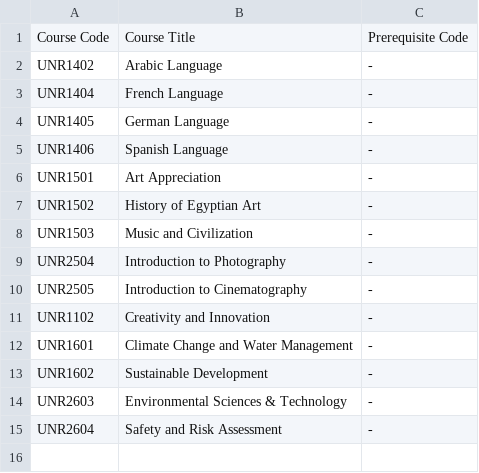
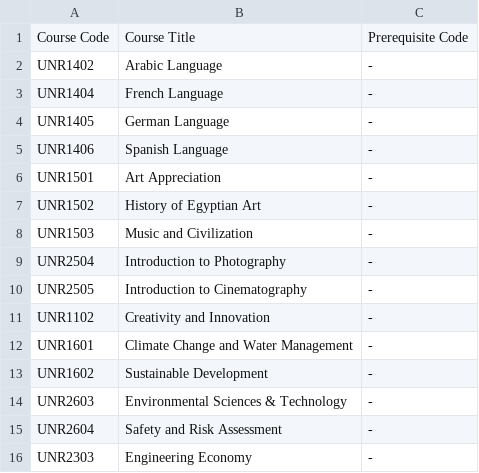
Before and after one commit to Moayad-H/transcript-main, a CSV file: public/data/electives/university.csv, drawn as a sheet.

```diff
--- a/public/data/electives/university.csv
+++ b/public/data/electives/university.csv
@@ -15 +15,2 @@ UNR2603,Environmental Sciences & Technology,-
 UNR2604,Safety and Risk Assessment,-
+UNR2303,Engineering Economy,-
```
Also changed, not shown: 8 other files.
